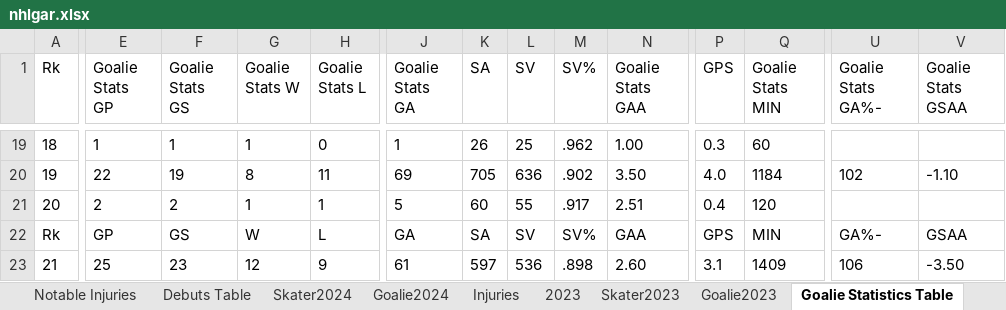
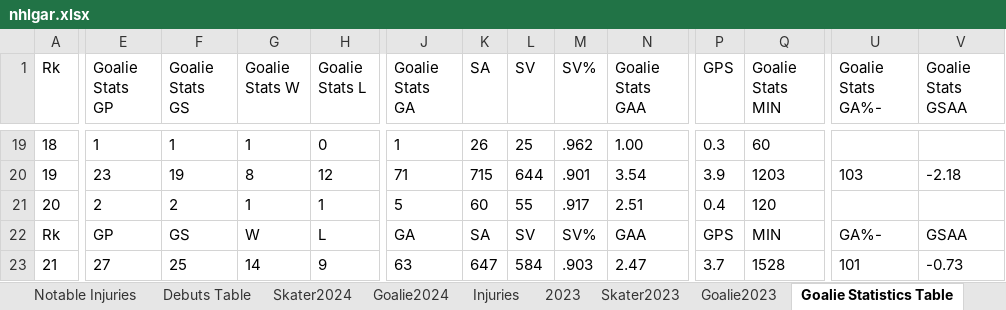
Before and after one commit to TeslaTruther/Hockey-Model, an Excel workbook: nhlgar.xlsx, sheet Goalie Statistics Table, drawn as a sheet; only a part is shown, gaps mark what is left out; values as stored, in another font and other column widths than the file's, no borders; table styles not drawn; the diff covers the shown part only; the diff names each change by its address in the sheet, - before the commit and + after, or states it on an @@ line.

```diff
--- a/nhlgar.xlsx (sheet Goalie Statistics Table)
+++ b/nhlgar.xlsx (sheet Goalie Statistics Table)
-E20 (Goalie Stats GP): 22
+E20 (Goalie Stats GP): 23
-H20 (Goalie Stats L): 11
+H20 (Goalie Stats L): 12
-J20 (Goalie Stats GA): 69
+J20 (Goalie Stats GA): 71
-K20 (SA): 705
+K20 (SA): 715
-L20 (SV): 636
+L20 (SV): 644
-M20 (SV%): .902
+M20 (SV%): .901
-N20 (Goalie Stats GAA): 3.50
+N20 (Goalie Stats GAA): 3.54
-P20 (GPS): 4.0
+P20 (GPS): 3.9
-Q20 (Goalie Stats MIN): 1184
+Q20 (Goalie Stats MIN): 1203
-U20 (Goalie Stats GA%-): 102
+U20 (Goalie Stats GA%-): 103
-V20 (Goalie Stats GSAA): -1.10
+V20 (Goalie Stats GSAA): -2.18
-E23 (Goalie Stats GP): 25
+E23 (Goalie Stats GP): 27
-F23 (Goalie Stats GS): 23
+F23 (Goalie Stats GS): 25
-G23 (Goalie Stats W): 12
+G23 (Goalie Stats W): 14
-J23 (Goalie Stats GA): 61
+J23 (Goalie Stats GA): 63
-K23 (SA): 597
+K23 (SA): 647
-L23 (SV): 536
+L23 (SV): 584
-M23 (SV%): .898
+M23 (SV%): .903
-N23 (Goalie Stats GAA): 2.60
+N23 (Goalie Stats GAA): 2.47
-P23 (GPS): 3.1
+P23 (GPS): 3.7
-Q23 (Goalie Stats MIN): 1409
+Q23 (Goalie Stats MIN): 1528
-U23 (Goalie Stats GA%-): 106
+U23 (Goalie Stats GA%-): 101
-V23 (Goalie Stats GSAA): -3.50
+V23 (Goalie Stats GSAA): -0.73
```
Also changed, not shown: 517 edited cells elsewhere in this sheet, sheet Skater Statistics Table, sheet Skater2024, sheet Playerrankings, sheet Injuries, sheet 2024, sheet Notable Injuries, 2 more sheets, formulas that keep their value, hidden cells, 3 other files.
